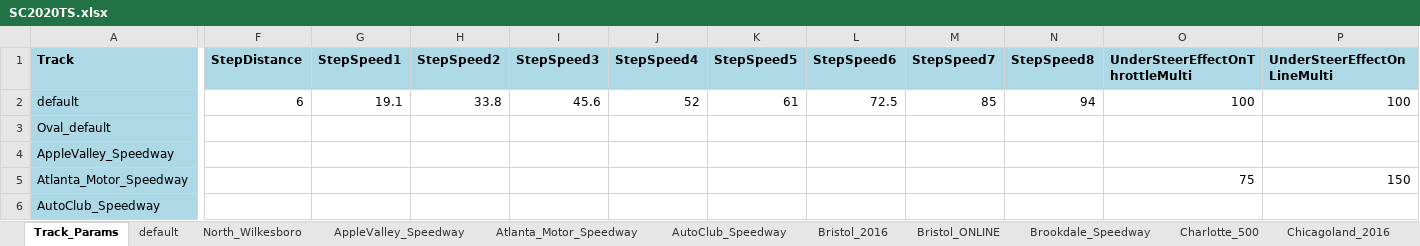
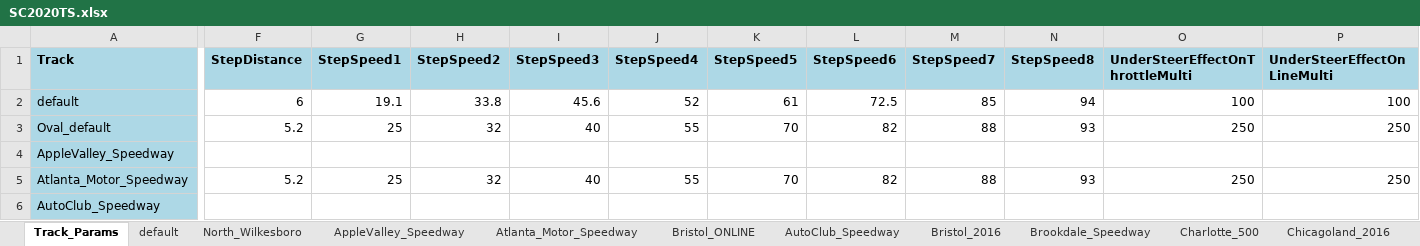
Before and after one commit to dosequis56/rfactorvehicles, an Excel workbook: SC2020TS/SC2020TS.xlsx, sheet Track_Params, drawn as a sheet; only a part is shown, gaps mark what is left out; values as stored, in another font and other column widths than the file's, no borders; the diff covers the shown part only; the diff names each change by its address in the sheet, - before the commit and + after, or states it on an @@ line.

Commit message:
Updartes to tire model etc. for tracks

```diff
--- a/SC2020TS/SC2020TS.xlsx (sheet Track_Params)
+++ b/SC2020TS/SC2020TS.xlsx (sheet Track_Params)
@@ sheet tab order changed: Track_Params | default | North_Wilkesboro | AppleValley_Speedway | Atlanta_Motor_Speedway | Bristol_ONLINE | AutoClub_Speedway | Bristol_2016 | Brookdale_Speedway | Charlotte_500 | Chicagoland_2016 @@
-F3 (StepDistance): (empty)
+F3 (StepDistance): 5.2
-G3 (StepSpeed1): (empty)
+G3 (StepSpeed1): 25
-H3 (StepSpeed2): (empty)
+H3 (StepSpeed2): 32
-I3 (StepSpeed3): (empty)
+I3 (StepSpeed3): 40
-J3 (StepSpeed4): (empty)
+J3 (StepSpeed4): 55
-K3 (StepSpeed5): (empty)
+K3 (StepSpeed5): 70
-L3 (StepSpeed6): (empty)
+L3 (StepSpeed6): 82
-M3 (StepSpeed7): (empty)
+M3 (StepSpeed7): 88
-N3 (StepSpeed8): (empty)
+N3 (StepSpeed8): 93
-O3 (UnderSteerEffectOnThrottleMulti): (empty)
+O3 (UnderSteerEffectOnThrottleMulti): 250
-P3 (UnderSteerEffectOnLineMulti): (empty)
+P3 (UnderSteerEffectOnLineMulti): 250
-F5 (StepDistance): (empty)
+F5 (StepDistance): 5.2
-G5 (StepSpeed1): (empty)
+G5 (StepSpeed1): 25
-H5 (StepSpeed2): (empty)
+H5 (StepSpeed2): 32
-I5 (StepSpeed3): (empty)
+I5 (StepSpeed3): 40
-J5 (StepSpeed4): (empty)
+J5 (StepSpeed4): 55
-K5 (StepSpeed5): (empty)
+K5 (StepSpeed5): 70
-L5 (StepSpeed6): (empty)
+L5 (StepSpeed6): 82
-M5 (StepSpeed7): (empty)
+M5 (StepSpeed7): 88
-N5 (StepSpeed8): (empty)
+N5 (StepSpeed8): 93
-O5 (UnderSteerEffectOnThrottleMulti): 75
+O5 (UnderSteerEffectOnThrottleMulti): 250
-P5 (UnderSteerEffectOnLineMulti): 150
+P5 (UnderSteerEffectOnLineMulti): 250
```
Also changed, not shown: 126 edited cells elsewhere in this sheet, sheet Martinsville_Speedway, sheet Bristol_2016, sheet Martinsville_2016, sheet Kentucky_Speedway, 3 other files.
